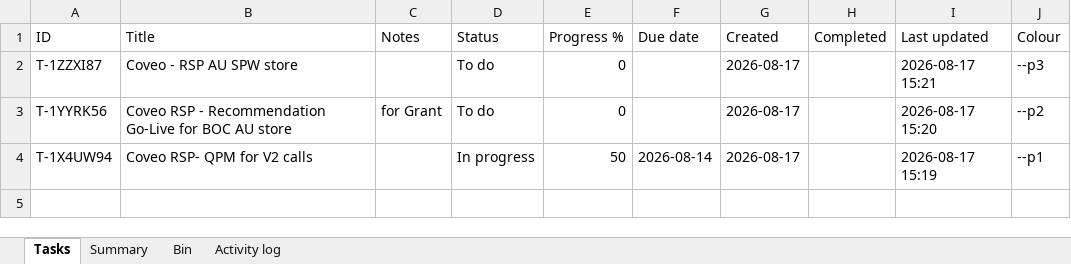
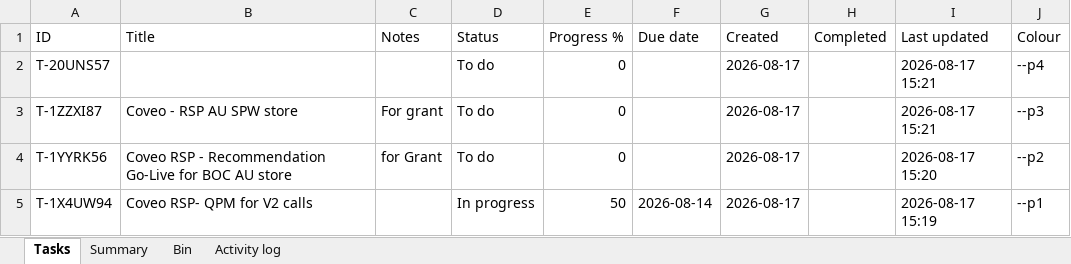
Before and after one commit to akshay0828/To-Do, an Excel workbook: data/todo-board.xlsx, sheet Tasks, drawn as a sheet; values as stored, in another font and other column widths than the file's, no borders; addresses are those after the commit; the diff names each change by its address in the sheet, - before the commit and + after, or states it on an @@ line.

Commit message:
Update board — 4 notes, 0 done (2026-08-17 15:21)

```diff
--- a/data/todo-board.xlsx (sheet Tasks)
+++ b/data/todo-board.xlsx (sheet Tasks)
+row 2: T-20UNS57 |  |  | To do | 0 |  | 2026-08-17 |  | 2026-08-17 15:21 | --p4
-C3 (Notes): (empty)
+C3 (Notes): For grant
```
Also changed, not shown: sheet Activity log, sheet Summary.
